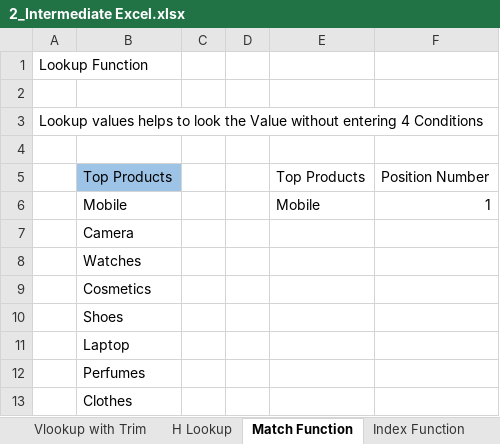
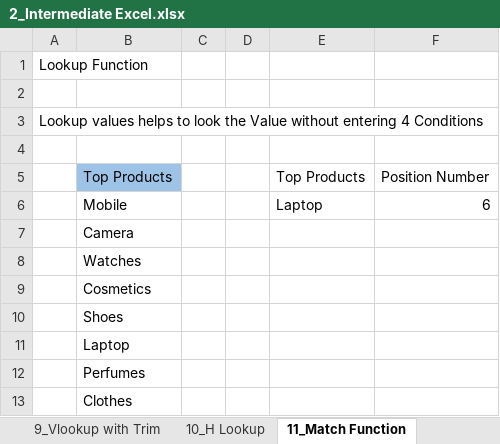
Before and after one commit to Omkar-Pomendkar/Excel, an Excel workbook: 2_Intermediate Excel.xlsx, sheet 11_Match Function, drawn as a sheet; values as stored, in another font and other column widths than the file's, no borders; removed rows and columns are numbered as before the commit, all else as after; the diff names each change by its address in the sheet, - before the commit and + after, or states it on an @@ line.

Commit message:
Learned 2 more Functions

```diff
--- a/2_Intermediate Excel.xlsx (sheet 11_Match Function)
+++ b/2_Intermediate Excel.xlsx (sheet 11_Match Function)
-sheet tab: Vlookup with Trim
+sheet tab: 9_Vlookup with Trim
-sheet tab: H Lookup
+sheet tab: 10_H Lookup
-sheet tab: Match Function
+sheet tab: 11_Match Function
-row 6:  | Mobile |  |  | Mobile | 1
+row 6:  | Mobile |  |  | Laptop | 6
```
Also changed, not shown: sheet 4_ Ceiling, sheet 7_VLOOKUP, sheet 13_Lock Unlock Cells, sheet 8_Vlookup Approximate Match, sheet 18_Hyperlink to sheet, sheet 1_Maths & Trigo (SUM PRODUCT), other sheet tabs, charts or pictures, 3_Intermediate Excel.xlsx, pivot table tutorial.xlsx, 3 other files.
